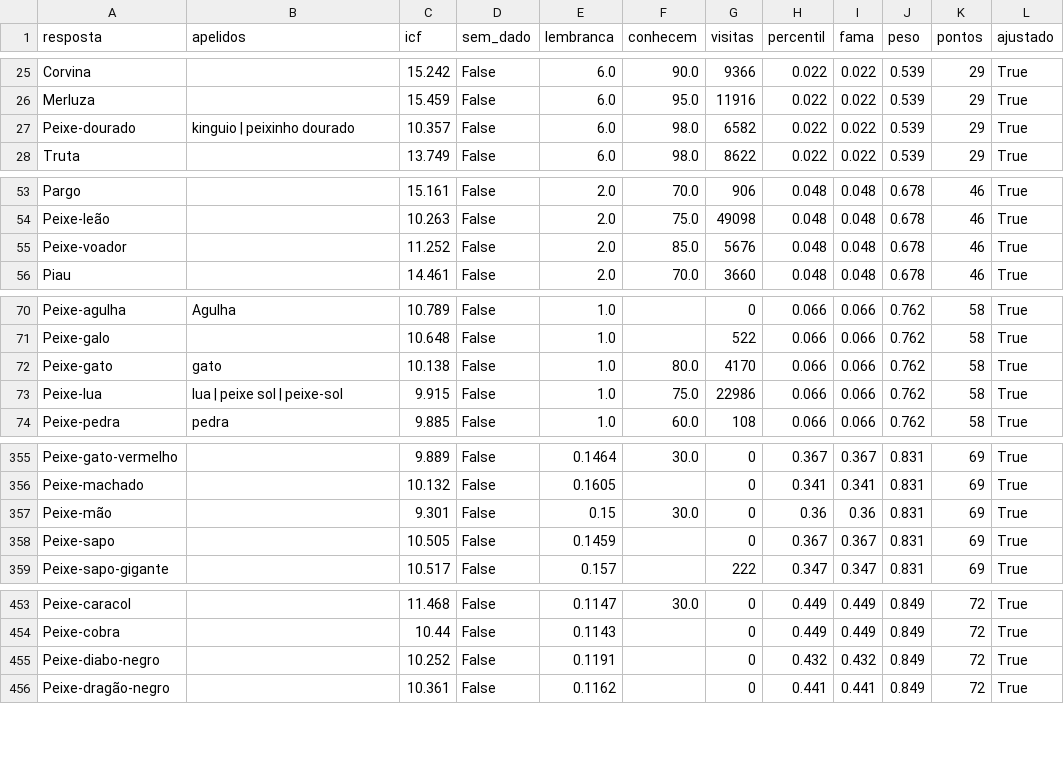
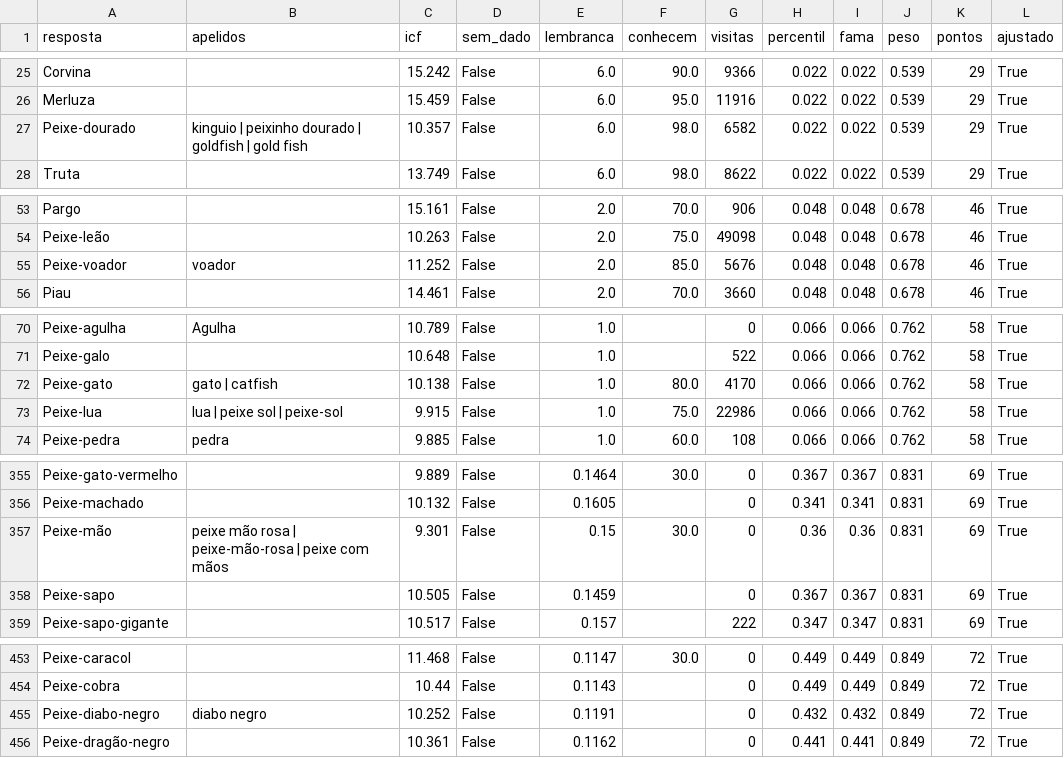
Before and after one commit to pedro1ace/nichoojogo, a CSV file: dados/pesos/revisao/peixes.csv, drawn as a sheet; only a part is shown, gaps mark what is left out; the diff covers the shown part only.

```diff
--- a/dados/pesos/revisao/peixes.csv
+++ b/dados/pesos/revisao/peixes.csv
@@ -26,3 +26,3 @@ Corvina,,15.242,False,6.0,90.0,9366,0.022,0.022,0.539,29,True
 Merluza,,15.459,False,6.0,95.0,11916,0.022,0.022,0.539,29,True
-Peixe-dourado,kinguio | peixinho dourado,10.357,False,6.0,98.0,6582,0.022,0.022,0.539,29,True
+Peixe-dourado,kinguio | peixinho dourado | goldfish | gold fish,10.357,False,6.0,98.0,6582,0.022,0.022,0.539,29,True
 Truta,,13.749,False,6.0,98.0,8622,0.022,0.022,0.539,29,True
@@ -54,3 +54,3 @@ Pargo,,15.161,False,2.0,70.0,906,0.048,0.048,0.678,46,True
 Peixe-leão,,10.263,False,2.0,75.0,49098,0.048,0.048,0.678,46,True
-Peixe-voador,,11.252,False,2.0,85.0,5676,0.048,0.048,0.678,46,True
+Peixe-voador,voador,11.252,False,2.0,85.0,5676,0.048,0.048,0.678,46,True
 Piau,,14.461,False,2.0,70.0,3660,0.048,0.048,0.678,46,True
@@ -71,3 +71,3 @@ Peixe-agulha,Agulha,10.789,False,1.0,,0,0.066,0.066,0.762,58,True
 Peixe-galo,,10.648,False,1.0,,522,0.066,0.066,0.762,58,True
-Peixe-gato,gato,10.138,False,1.0,80.0,4170,0.066,0.066,0.762,58,True
+Peixe-gato,gato | catfish,10.138,False,1.0,80.0,4170,0.066,0.066,0.762,58,True
 Peixe-lua,lua | peixe sol | peixe-sol,9.915,False,1.0,75.0,22986,0.066,0.066,0.762,58,True
@@ -356,3 +356,3 @@ Peixe-gato-vermelho,,9.889,False,0.1464,30.0,0,0.367,0.367,0.831,69,True
 Peixe-machado,,10.132,False,0.1605,,0,0.341,0.341,0.831,69,True
-Peixe-mão,,9.301,False,0.15,30.0,0,0.36,0.36,0.831,69,True
+Peixe-mão,peixe mão rosa | peixe-mão-rosa | peixe com mãos,9.301,False,0.15,30.0,0,0.36,0.36,0.831,69,True
 Peixe-sapo,,10.505,False,0.1459,,0,0.367,0.367,0.831,69,True
@@ -454,3 +454,3 @@ Peixe-caracol,,11.468,False,0.1147,30.0,0,0.449,0.449,0.849,72,True
 Peixe-cobra,,10.44,False,0.1143,,0,0.449,0.449,0.849,72,True
-Peixe-diabo-negro,,10.252,False,0.1191,,0,0.432,0.432,0.849,72,True
+Peixe-diabo-negro,diabo negro,10.252,False,0.1191,,0,0.432,0.432,0.849,72,True
 Peixe-dragão-negro,,10.361,False,0.1162,,0,0.441,0.441,0.849,72,True
```
Also changed, not shown: 1 edited cell elsewhere in this file, dados/pesos/revisao/frutas.csv, dados/pesos/revisao/poetas-brasileiros.csv, 13 other files.
